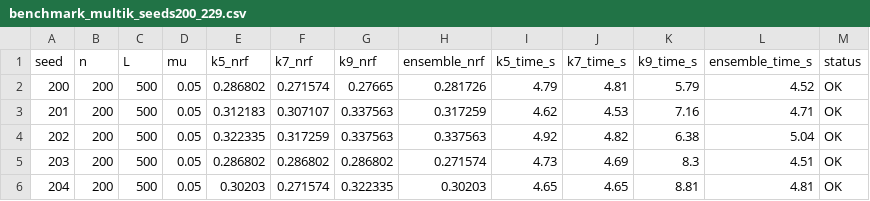
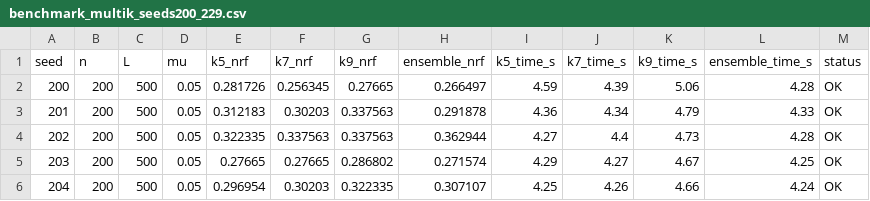
Before and after one commit to zhanglknt/fusang-tardigrade, a CSV file: repro_package/data/benchmark_multik_seeds200_229.csv, drawn as a sheet; only a part is shown; the diff covers the shown part only.

Commit message:
feat(mhl): V4b boundary classifier with whole-tree support
- V4b RF classifier: CV AUC 89.6%, 100% whole-tree accuracy
  - Fixed universal SPLIT bug: whole-tree negative samples
  - Multi-scale training data (n=50-500, coalescent + structured)
  - Batch training for memory efficiency
- Updated ml_split.py: V4b as default model, fallback chain V4b→V4→V3
- Updated training_data_generator.py: whole-tree label support
- Added E2E test suite (test_mhl_e2e_v4b.py) for coalescent/structured
- Updated repro_package README and data files
- Updated scalability results and benchmark data

```diff
--- a/repro_package/data/benchmark_multik_seeds200_229.csv
+++ b/repro_package/data/benchmark_multik_seeds200_229.csv
@@ -1,6 +1,6 @@
 seed,n,L,mu,k5_nrf,k7_nrf,k9_nrf,ensemble_nrf,k5_time_s,k7_time_s,k9_time_s,ensemble_time_s,status
-200,200,500,0.05,0.286802,0.271574,0.27665,0.281726,4.79,4.81,5.79,4.52,OK
-201,200,500,0.05,0.312183,0.307107,0.337563,0.317259,4.62,4.53,7.16,4.71,OK
-202,200,500,0.05,0.322335,0.317259,0.337563,0.337563,4.92,4.82,6.38,5.04,OK
-203,200,500,0.05,0.286802,0.286802,0.286802,0.271574,4.73,4.69,8.3,4.51,OK
-204,200,500,0.05,0.30203,0.271574,0.322335,0.30203,4.65,4.65,8.81,4.81,OK
+200,200,500,0.05,0.281726,0.256345,0.27665,0.266497,4.59,4.39,5.06,4.28,OK
+201,200,500,0.05,0.312183,0.30203,0.337563,0.291878,4.36,4.34,4.79,4.33,OK
+202,200,500,0.05,0.322335,0.337563,0.337563,0.362944,4.27,4.4,4.73,4.28,OK
+203,200,500,0.05,0.27665,0.27665,0.286802,0.271574,4.29,4.27,4.67,4.25,OK
+204,200,500,0.05,0.296954,0.30203,0.322335,0.307107,4.25,4.26,4.66,4.24,OK
```
Also changed, not shown: 166 edited cells elsewhere in this file, 17 other files.
